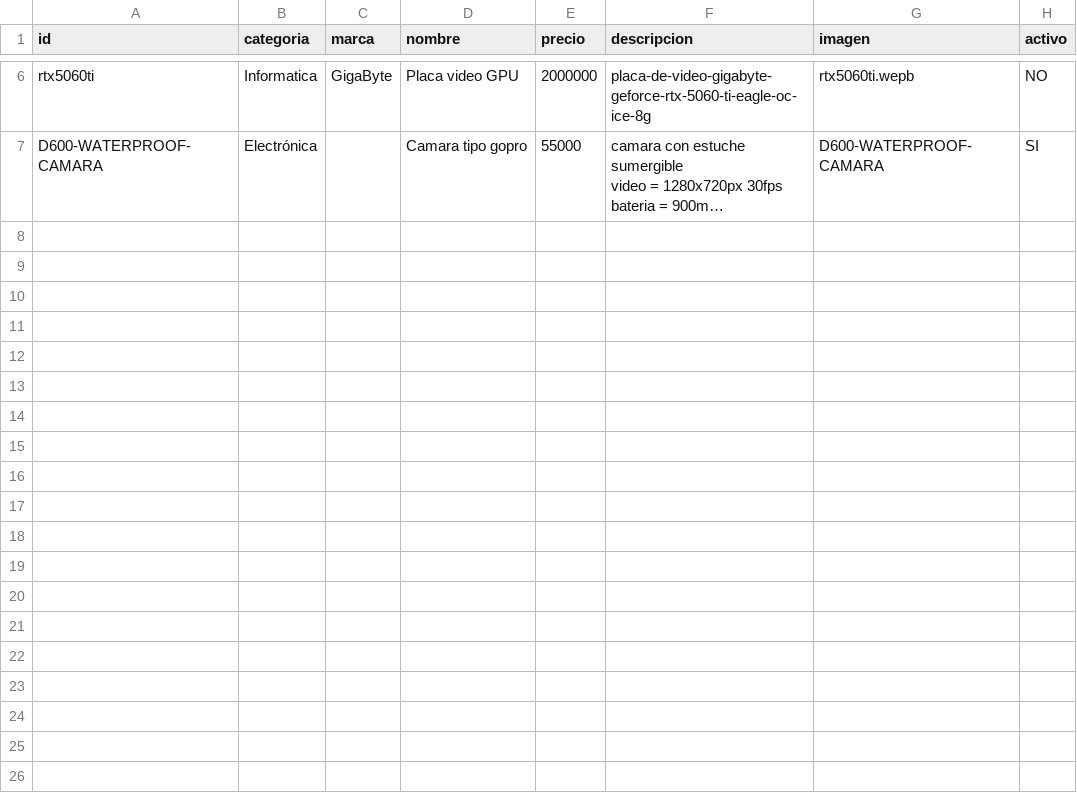
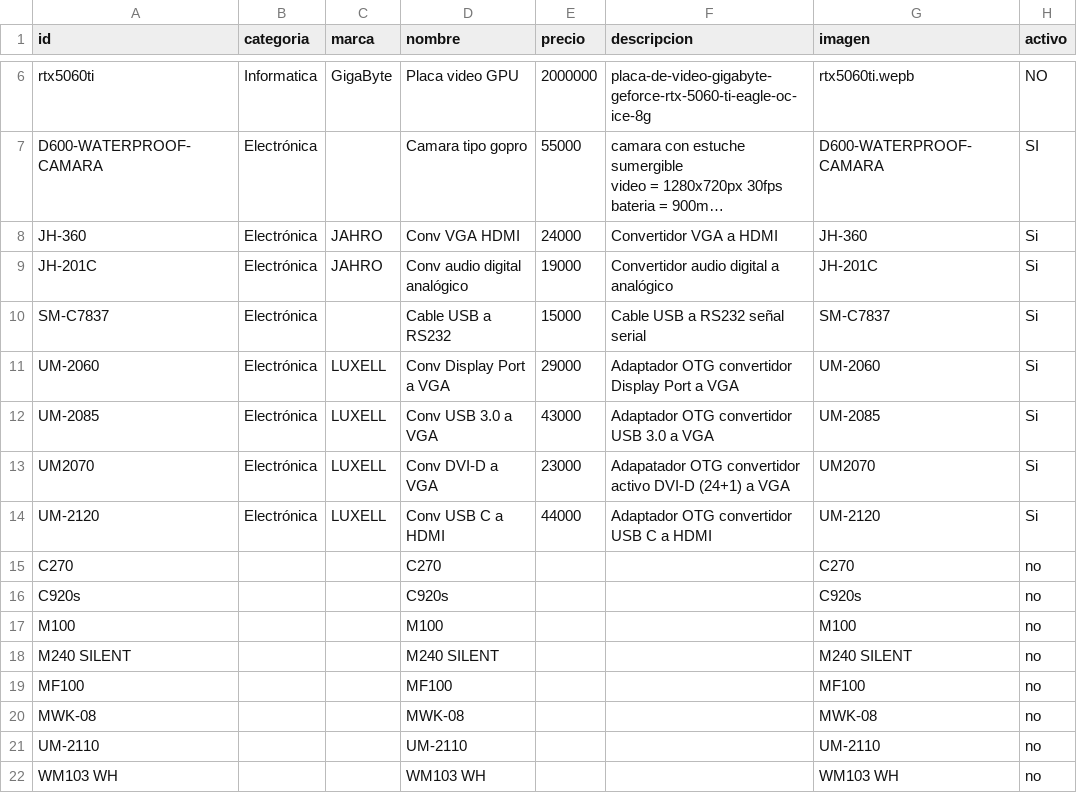
Before and after one commit to personaldualtime-bit/Catalogo, a CSV file: editar/productos.csv, drawn as a sheet; only a part is shown, gaps mark what is left out; long unchanged cells end in …; the diff names each change by its address in the sheet, - before the commit and + after, or states it on an @@ line.

```diff
--- a/editar/productos.csv
+++ b/editar/productos.csv
+row 8: JH-360 | Electrónica | JAHRO | Conv VGA HDMI | 24000 | Convertidor VGA a HDMI | JH-360 | Si
+row 9: JH-201C | Electrónica | JAHRO | Conv audio digital analógico | 19000 | Convertidor audio digital a analógico | JH-201C | Si
+row 10: SM-C7837 | Electrónica |  | Cable USB a RS232 | 15000 | Cable USB a RS232 señal serial | SM-C7837 | Si
+row 11: UM-2060 | Electrónica | LUXELL | Conv Display Port a VGA | 29000 | Adaptador OTG convertidor Display Port a VGA | UM-2060 | Si
+row 12: UM-2085 | Electrónica | LUXELL | Conv USB 3.0 a VGA | 43000 | Adaptador OTG convertidor USB 3.0 a VGA | UM-2085 | Si
+row 13: UM2070 | Electrónica | LUXELL | Conv DVI-D a VGA | 23000 | Adapatador OTG convertidor activo DVI-D (24+1) a VGA | UM2070 | Si
+row 14: UM-2120 | Electrónica | LUXELL | Conv USB C a HDMI | 44000 | Adaptador OTG convertidor USB C a HDMI | UM-2120 | Si
+row 15: C270 |  |  | C270 |  |  | C270 | no
+row 16: C920s |  |  | C920s |  |  | C920s | no
+row 17: M100 |  |  | M100 |  |  | M100 | no
+row 18: M240 SILENT |  |  | M240 SILENT |  |  | M240 SILENT | no
+row 19: MF100 |  |  | MF100 |  |  | MF100 | no
+row 20: MWK-08 |  |  | MWK-08 |  |  | MWK-08 | no
+row 21: UM-2110 |  |  | UM-2110 |  |  | UM-2110 | no
+row 22: WM103 WH |  |  | WM103 WH |  |  | WM103 WH | no
```
Also changed, not shown: 1 other file.
